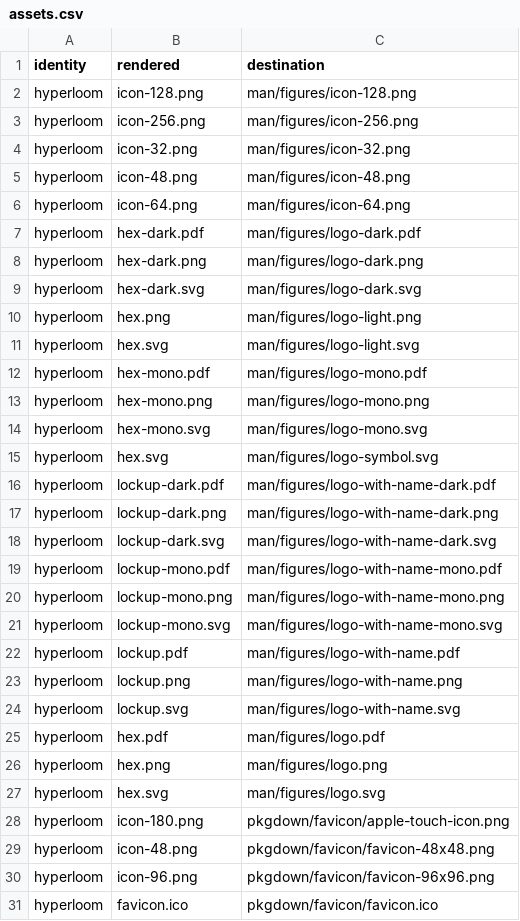
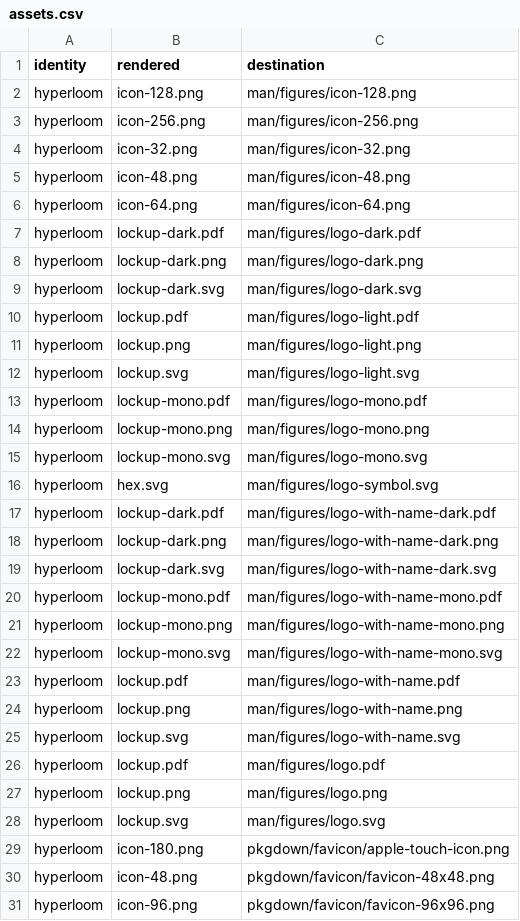
Before and after one commit to CTTIR/hyperloom, a CSV file: tools/branding/assets.csv, drawn as a sheet; only a part is shown; the shorter side is filled out with more unchanged rows.

Commit message:
Update named v5 package branding

```diff
--- a/tools/branding/assets.csv
+++ b/tools/branding/assets.csv
@@ -6,10 +6,11 @@ hyperloom,icon-48.png,man/figures/icon-48.png
 hyperloom,icon-64.png,man/figures/icon-64.png
-hyperloom,hex-dark.pdf,man/figures/logo-dark.pdf
-hyperloom,hex-dark.png,man/figures/logo-dark.png
-hyperloom,hex-dark.svg,man/figures/logo-dark.svg
-hyperloom,hex.png,man/figures/logo-light.png
-hyperloom,hex.svg,man/figures/logo-light.svg
-hyperloom,hex-mono.pdf,man/figures/logo-mono.pdf
-hyperloom,hex-mono.png,man/figures/logo-mono.png
-hyperloom,hex-mono.svg,man/figures/logo-mono.svg
+hyperloom,lockup-dark.pdf,man/figures/logo-dark.pdf
+hyperloom,lockup-dark.png,man/figures/logo-dark.png
+hyperloom,lockup-dark.svg,man/figures/logo-dark.svg
+hyperloom,lockup.pdf,man/figures/logo-light.pdf
+hyperloom,lockup.png,man/figures/logo-light.png
+hyperloom,lockup.svg,man/figures/logo-light.svg
+hyperloom,lockup-mono.pdf,man/figures/logo-mono.pdf
+hyperloom,lockup-mono.png,man/figures/logo-mono.png
+hyperloom,lockup-mono.svg,man/figures/logo-mono.svg
 hyperloom,hex.svg,man/figures/logo-symbol.svg
@@ -24,5 +25,5 @@ hyperloom,lockup.png,man/figures/logo-with-name.png
 hyperloom,lockup.svg,man/figures/logo-with-name.svg
-hyperloom,hex.pdf,man/figures/logo.pdf
-hyperloom,hex.png,man/figures/logo.png
-hyperloom,hex.svg,man/figures/logo.svg
+hyperloom,lockup.pdf,man/figures/logo.pdf
+hyperloom,lockup.png,man/figures/logo.png
+hyperloom,lockup.svg,man/figures/logo.svg
 hyperloom,icon-180.png,pkgdown/favicon/apple-touch-icon.png
```
Also changed, not shown: 25 other files.
